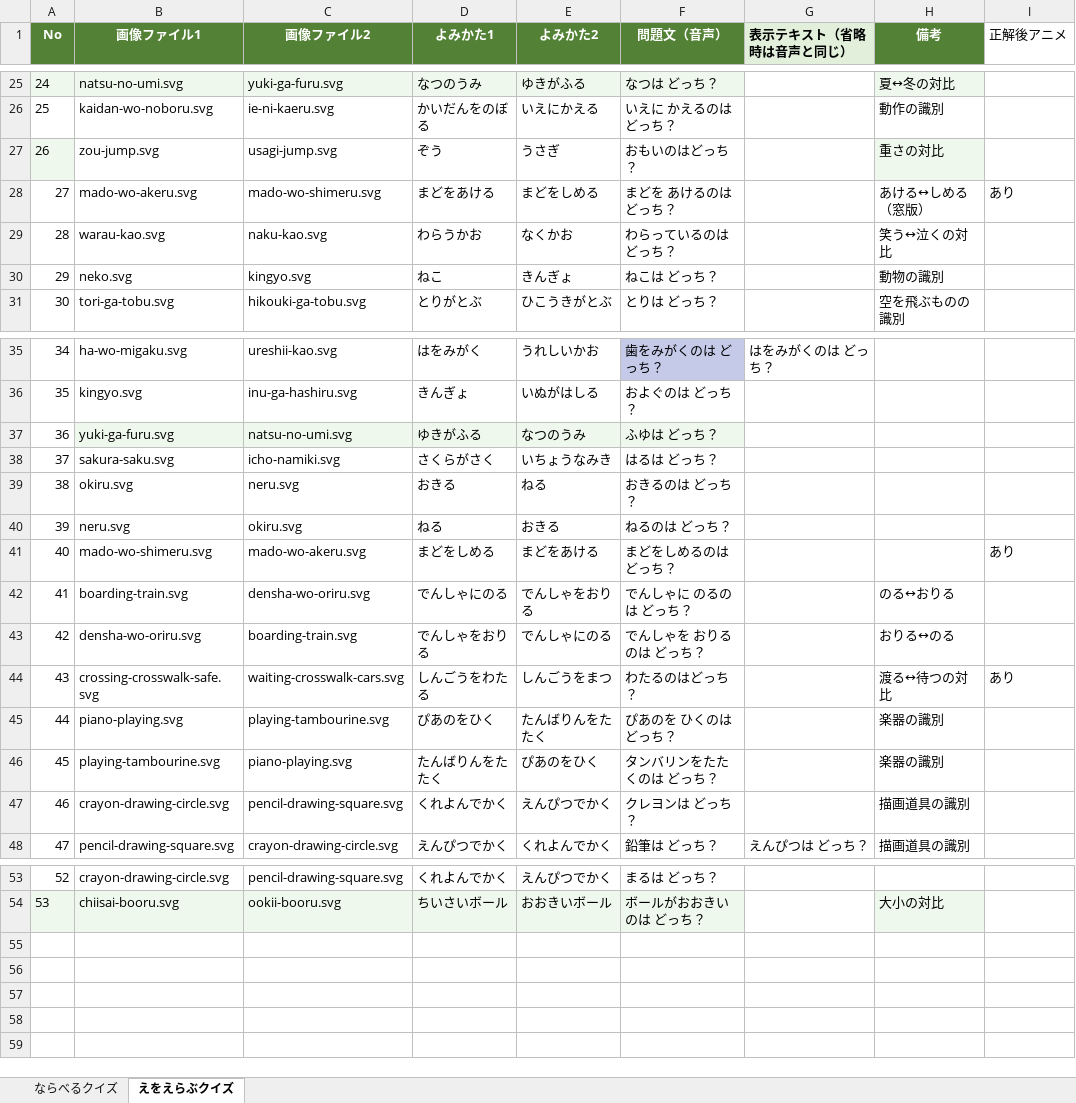
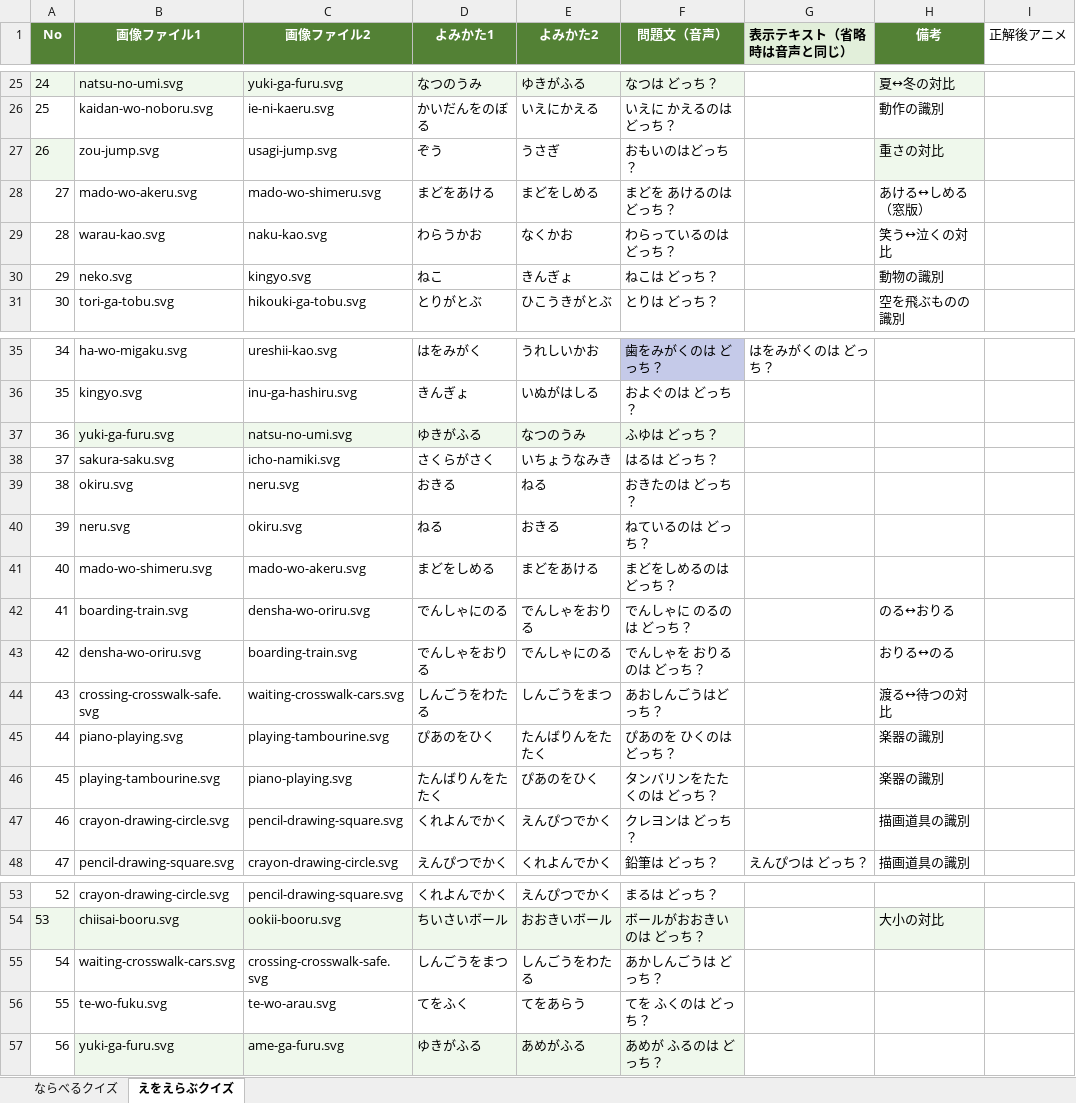
Before and after one commit to aiay-lab/aiay-lab-kids-app, an Excel workbook: Kotoba1/quiz-mondai-an.xlsx, sheet えをえらぶクイズ, drawn as a sheet; only a part is shown, gaps mark what is left out; values as stored, in another font and other column widths than the file's, no borders; the diff names each change by its address in the sheet, - before the commit and + after, or states it on an @@ line.

```diff
--- a/Kotoba1/quiz-mondai-an.xlsx (sheet えをえらぶクイズ)
+++ b/Kotoba1/quiz-mondai-an.xlsx (sheet えをえらぶクイズ)
-I28 (正解後アニメ): あり
+I28 (正解後アニメ): (empty)
-F39 (問題文（音声）): おきるのは どっち？
+F39 (問題文（音声）): おきたのは どっち？
-F40 (問題文（音声）): ねるのは どっち？
+F40 (問題文（音声）): ねているのは どっち？
-I41 (正解後アニメ): あり
+I41 (正解後アニメ): (empty)
-F44 (問題文（音声）): わたるのはどっち？
+F44 (問題文（音声）): あおしんごうはどっち？
-I44 (正解後アニメ): あり
+I44 (正解後アニメ): (empty)
+row 55: 54 | waiting-crosswalk-cars.svg | crossing-crosswalk-safe.svg | しんごうをまつ | しんごうをわたる | あかしんごうは どっち？
+row 56: 55 | te-wo-fuku.svg | te-wo-arau.svg | てをふく | てをあらう | てを ふくのは どっち？
+row 57: 56 | yuki-ga-furu.svg | ame-ga-furu.svg | ゆきがふる | あめがふる | あめが ふるのは どっち？
```
Also changed, not shown: 6 other files.
